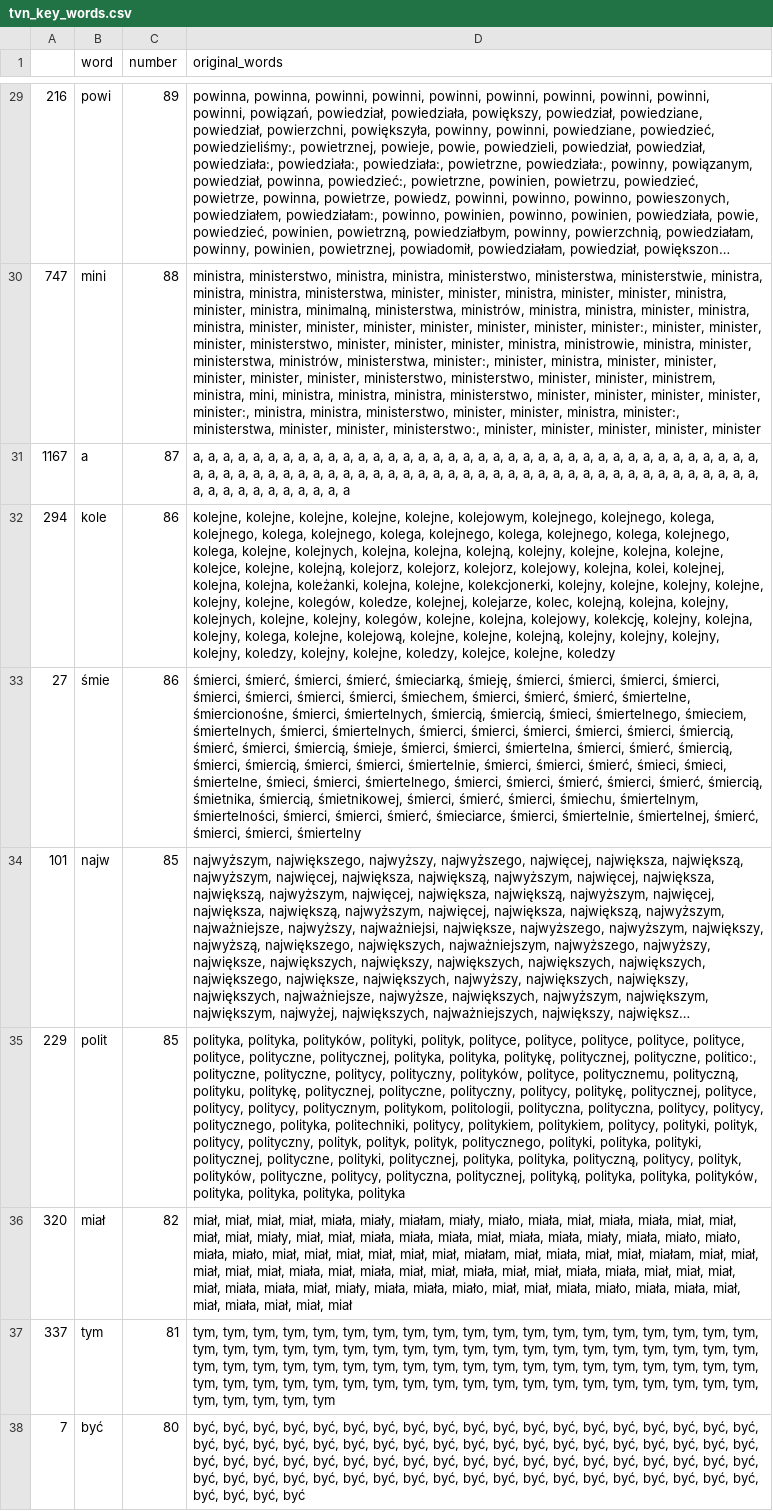
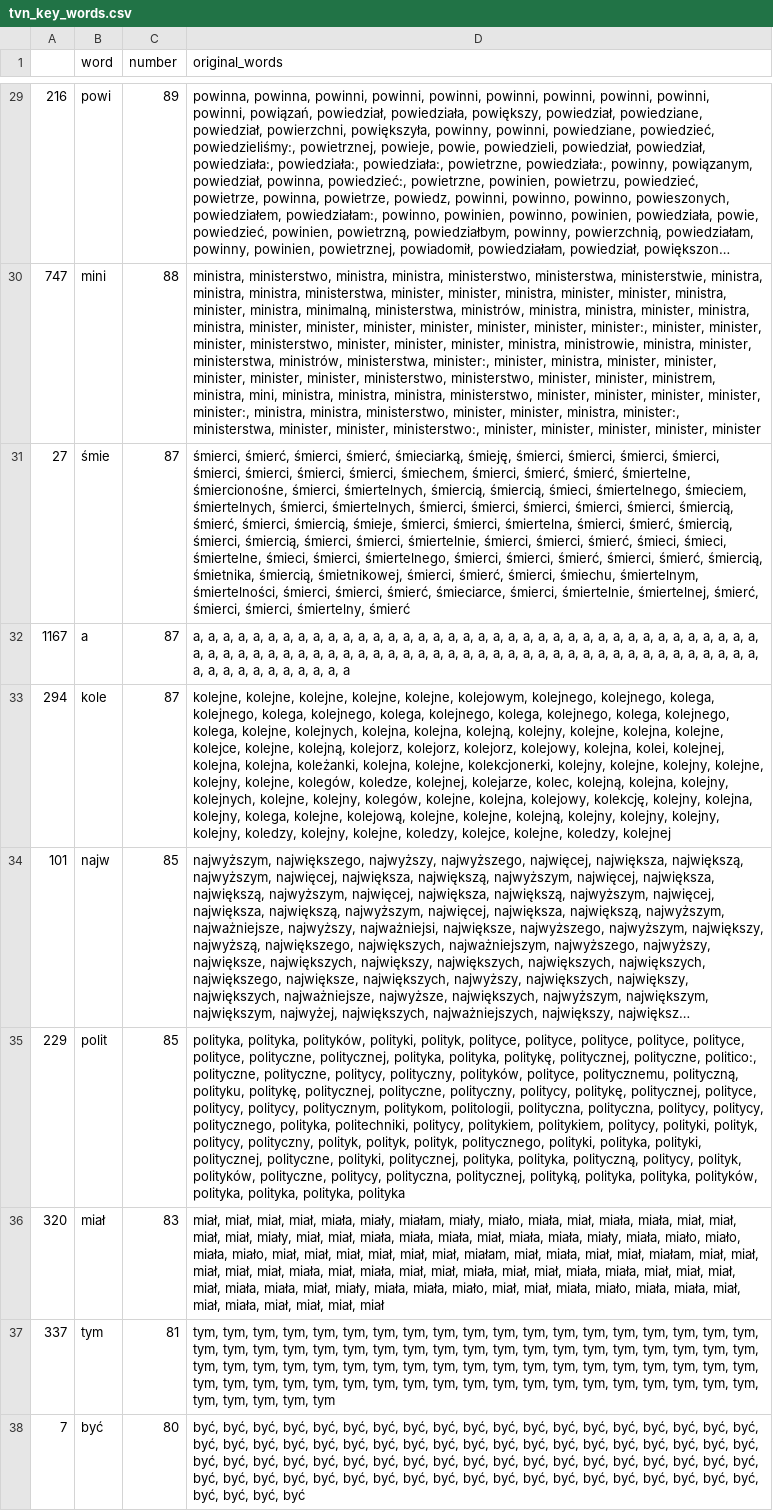
Before and after one commit to JohnKaczmarczyk/APIendPoint, a CSV file: tvn_key_words.csv, drawn as a sheet; only a part is shown, gaps mark what is left out; long unchanged cells end in …; removed rows and columns are numbered as before the commit, all else as after; the diff covers the shown part only; the diff names each change by its address in the sheet, - before the commit and + after, or states it on an @@ line.

```diff
--- a/tvn_key_words.csv
+++ b/tvn_key_words.csv
+row 31: 27 | śmie | 87 | śmierci, śmierć, śmierci, śmierć, śmieciarką, śmieję, śmierci, śmierci, śmierci, śmierci, śmierci, śmierci, śmierci, śmierci, śmiechem, śmierci, śmierć, śmierć, śmiertelne, śmiercionośne, śmierci, śmiertelnych, śmiercią, śmiercią, śmieci, śmiertelnego, śmieciem, śmiertelnych, śmierci, śmiertelnych, śmierci, śmierci, śmierci, śmierci, śmierci, śmiercią, śmierć, śmierci, śmiercią, śmieje, śmierci, śmierci, śmiertelna, śmierci, śmierć, śmiercią, śmierci, śmiercią, śmierci, śmierci, śmiertelnie, śmierci, śmierci, śmierć, śmieci, śmieci, śmiertelne, śmieci, śmierci, śmiertelnego, śmierci, śmierci, śmierć, śmierci, śmierć, śmiercią, śmietnika, śmiercią, śmietnikowej, śmierci, śmierć, śmierci, śmiechu, śmiertelnym, śmiertelności, śmierci, śmierci, śmierć, śmieciarce, śmierci, śmiertelnie, śmiertelnej, śmierć, śmierci, śmierci, śmiertelny, śmierć
-C33 (number): 86
+C33 (number): 87
-D33 (original_words): …kolejce, kolejne, koledzy
+D33 (original_words): …kolejce, kolejne, koledzy, kolejnej
-row 33: 27 | śmie | 86 | śmierci, śmierć, śmierci, śmierć, śmieciarką, śmieję, śmierci, śmierci, śmierci, śmierci, śmierci, śmierci, śmierci, śmierci, śmiechem, śmierci, śmierć, śmierć, śmiertelne, śmiercionośne, śmierci, śmiertelnych, śmiercią, śmiercią, śmieci, śmiertelnego, śmieciem, śmiertelnych, śmierci, śmiertelnych, śmierci, śmierci, śmierci, śmierci, śmierci, śmiercią, śmierć, śmierci, śmiercią, śmieje, śmierci, śmierci, śmiertelna, śmierci, śmierć, śmiercią, śmierci, śmiercią, śmierci, śmierci, śmiertelnie, śmierci, śmierci, śmierć, śmieci, śmieci, śmiertelne, śmieci, śmierci, śmiertelnego, śmierci, śmierci, śmierć, śmierci, śmierć, śmiercią, śmietnika, śmiercią, śmietnikowej, śmierci, śmierć, śmierci, śmiechu, śmiertelnym, śmiertelności, śmierci, śmierci, śmierć, śmieciarce, śmierci, śmiertelnie, śmiertelnej, śmierć, śmierci, śmierci, śmiertelny
-C36 (number): 82
+C36 (number): 83
-D36 (original_words): …miał, miał, miał
+D36 (original_words): …miał, miał, miał, miał
```
Also changed, not shown: 11 added rows, 11 removed rows, 17 moved rows and 38 edited cells elsewhere in this file, tvp_key_words.csv, 3 other files.
